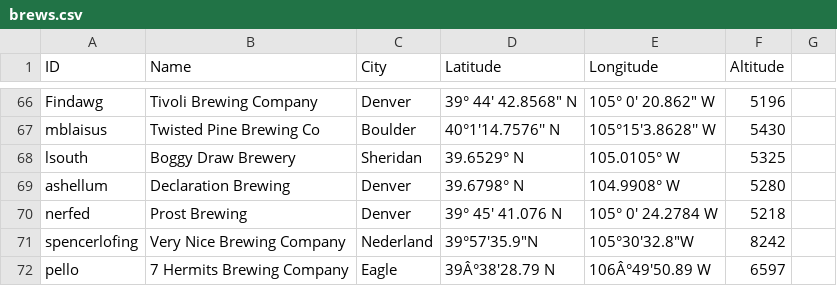
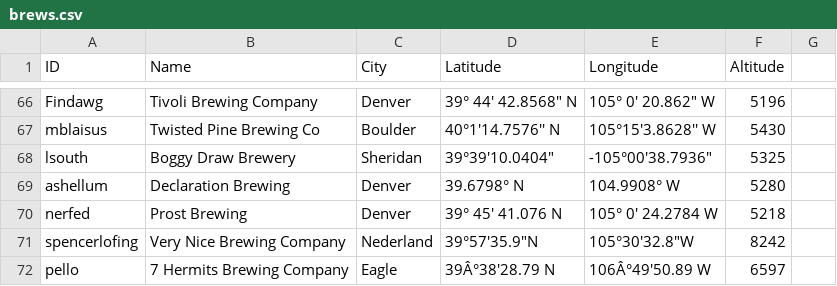
Before and after one commit to csu2017sp314/class, a CSV file: brews.csv, drawn as a sheet; only a part is shown, gaps mark what is left out.

Commit message:
fixes latitude longitude format

```diff
--- a/brews.csv
+++ b/brews.csv
@@ -67,3 +67,3 @@ Findawg, Tivoli Brewing Company, Denver," 39° 44' 42.8568"" N"," 105° 0' 20.86
 mblaisus, Twisted Pine Brewing Co, Boulder, 40°1'14.7576'' N, 105°15'3.8628'' W,5430
-lsouth, Boggy Draw Brewery, Sheridan, 39.6529° N, 105.0105° W,5325
+lsouth, Boggy Draw Brewery, Sheridan, 39°39'10.0404", -105°00'38.7936",5325
 ashellum, Declaration Brewing, Denver, 39.6798° N, 104.9908° W,5280
```
